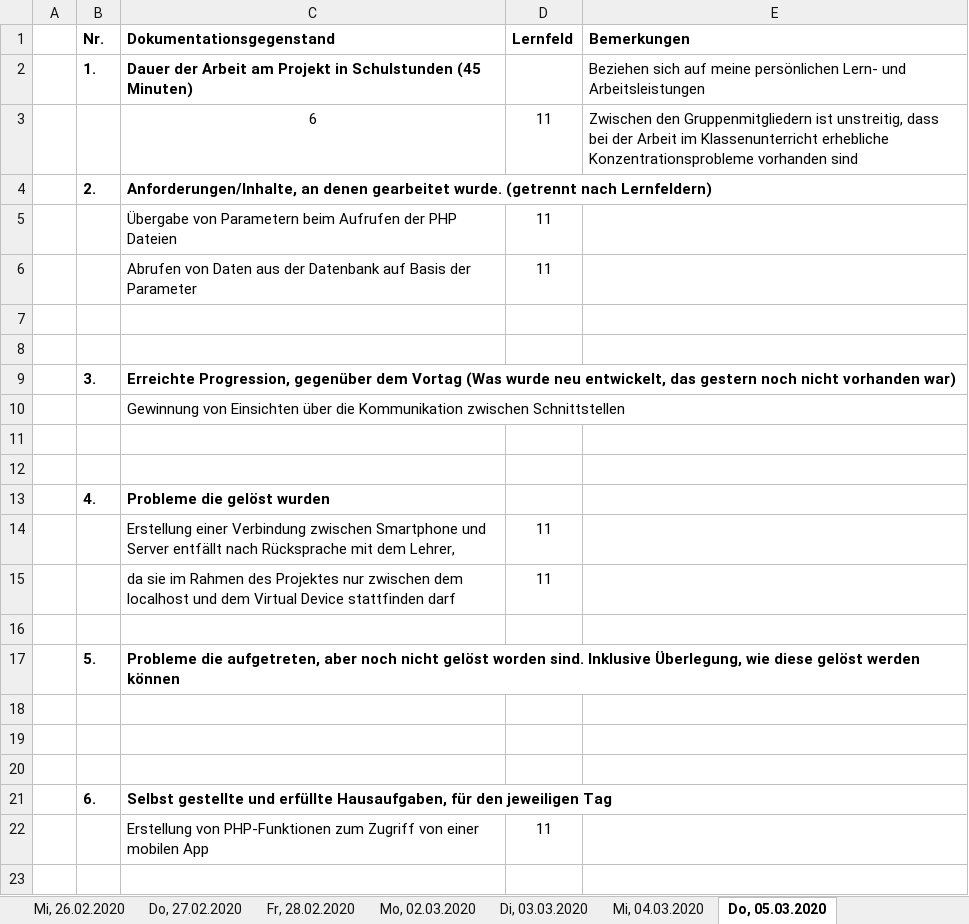
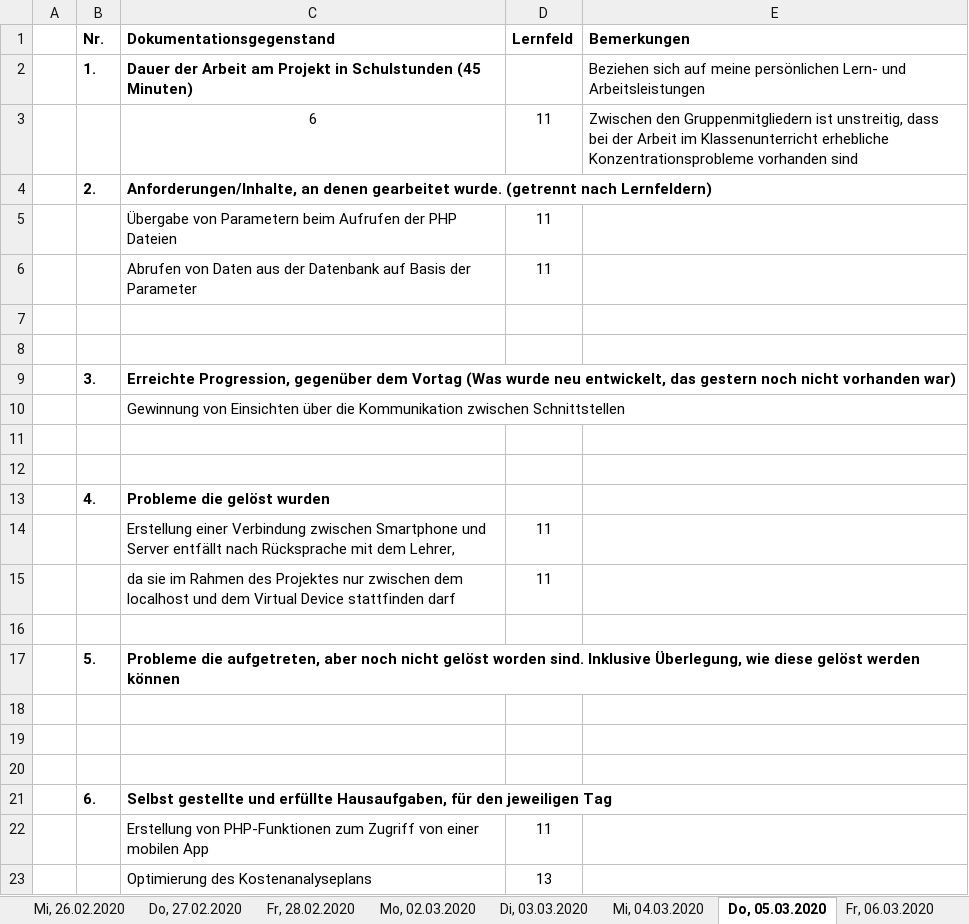
Before and after one commit to hoschi-it/schulprojekt-pi, an Excel workbook: Arbeitsverlauf/Dokumentation Arbeitsverlauf Dimitri Khodak.xlsx, sheet Do, 05.03.2020, drawn as a sheet; values as stored, in another font and other column widths than the file's, no borders; the diff names each change by its address in the sheet, - before the commit and + after, or states it on an @@ line.

```diff
--- a/Arbeitsverlauf/Dokumentation Arbeitsverlauf Dimitri Khodak.xlsx (sheet Do, 05.03.2020)
+++ b/Arbeitsverlauf/Dokumentation Arbeitsverlauf Dimitri Khodak.xlsx (sheet Do, 05.03.2020)
+sheet tab: Fr, 06.03.2020
+row 23:  |  | Optimierung des Kostenanalyseplans | 13
```
